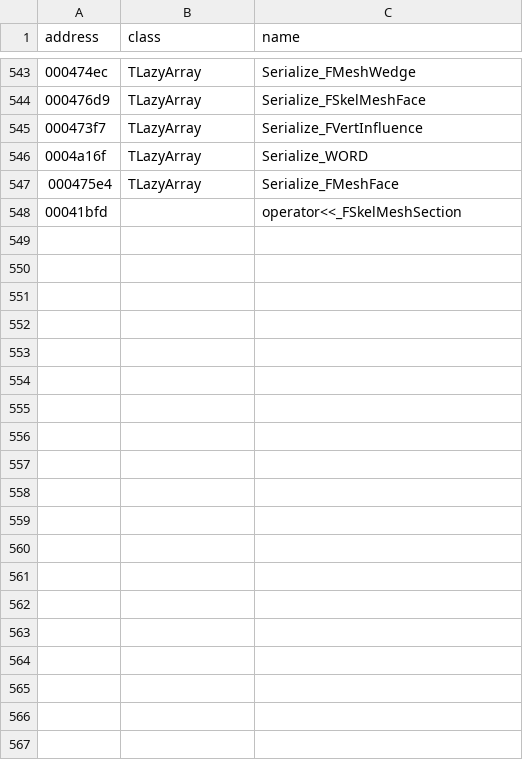
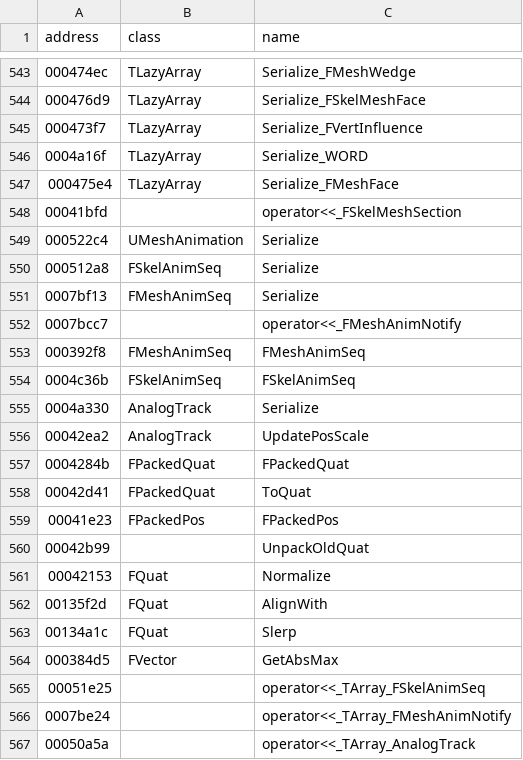
Before and after one commit to iannett/deltasquad, a CSV file: symbols/manual.csv, drawn as a sheet; only a part is shown, gaps mark what is left out; the diff covers the shown part only; the diff names each change by its address in the sheet, - before the commit and + after, or states it on an @@ line.

```diff
--- a/symbols/manual.csv
+++ b/symbols/manual.csv
+row 549: 000522c4 | UMeshAnimation | Serialize
+row 550: 000512a8 | FSkelAnimSeq | Serialize
+row 551: 0007bf13 | FMeshAnimSeq | Serialize
+row 552: 0007bcc7 |  | operator<<_FMeshAnimNotify
+row 553: 000392f8 | FMeshAnimSeq | FMeshAnimSeq
+row 554: 0004c36b | FSkelAnimSeq | FSkelAnimSeq
+row 555: 0004a330 | AnalogTrack | Serialize
+row 556: 00042ea2 | AnalogTrack | UpdatePosScale
+row 557: 0004284b | FPackedQuat | FPackedQuat
+row 558: 00042d41 | FPackedQuat | ToQuat
+row 559: 00041e23 | FPackedPos | FPackedPos
+row 560: 00042b99 |  | UnpackOldQuat
+row 561: 00042153 | FQuat | Normalize
+row 562: 00135f2d | FQuat | AlignWith
+row 563: 00134a1c | FQuat | Slerp
+row 564: 000384d5 | FVector | GetAbsMax
+row 565: 00051e25 |  | operator<<_TArray_FSkelAnimSeq
+row 566: 0007be24 |  | operator<<_TArray_FMeshAnimNotify
+row 567: 00050a5a |  | operator<<_TArray_AnalogTrack
```
Also changed, not shown: 55 added rows elsewhere in this file, 30 other files.
